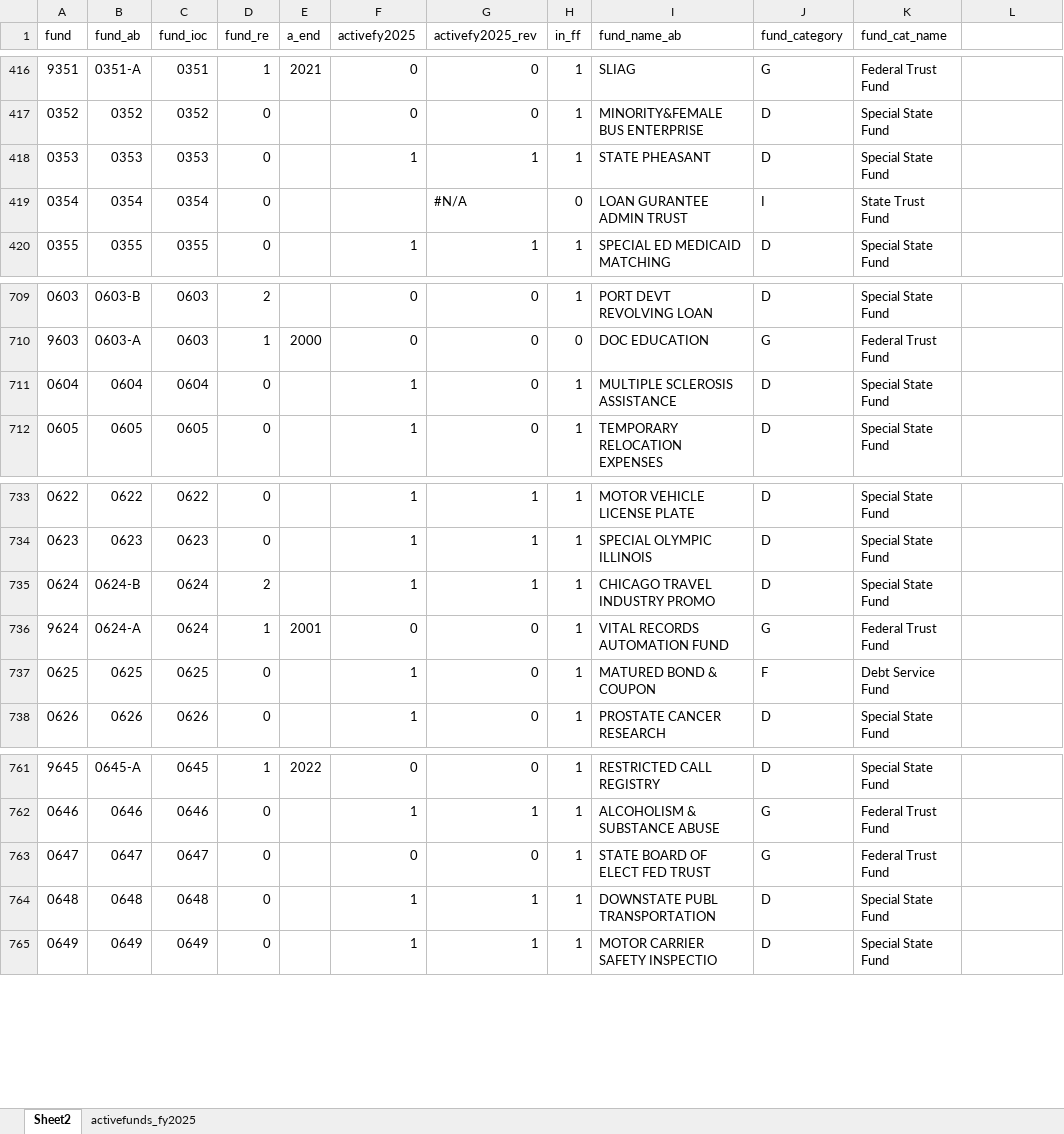
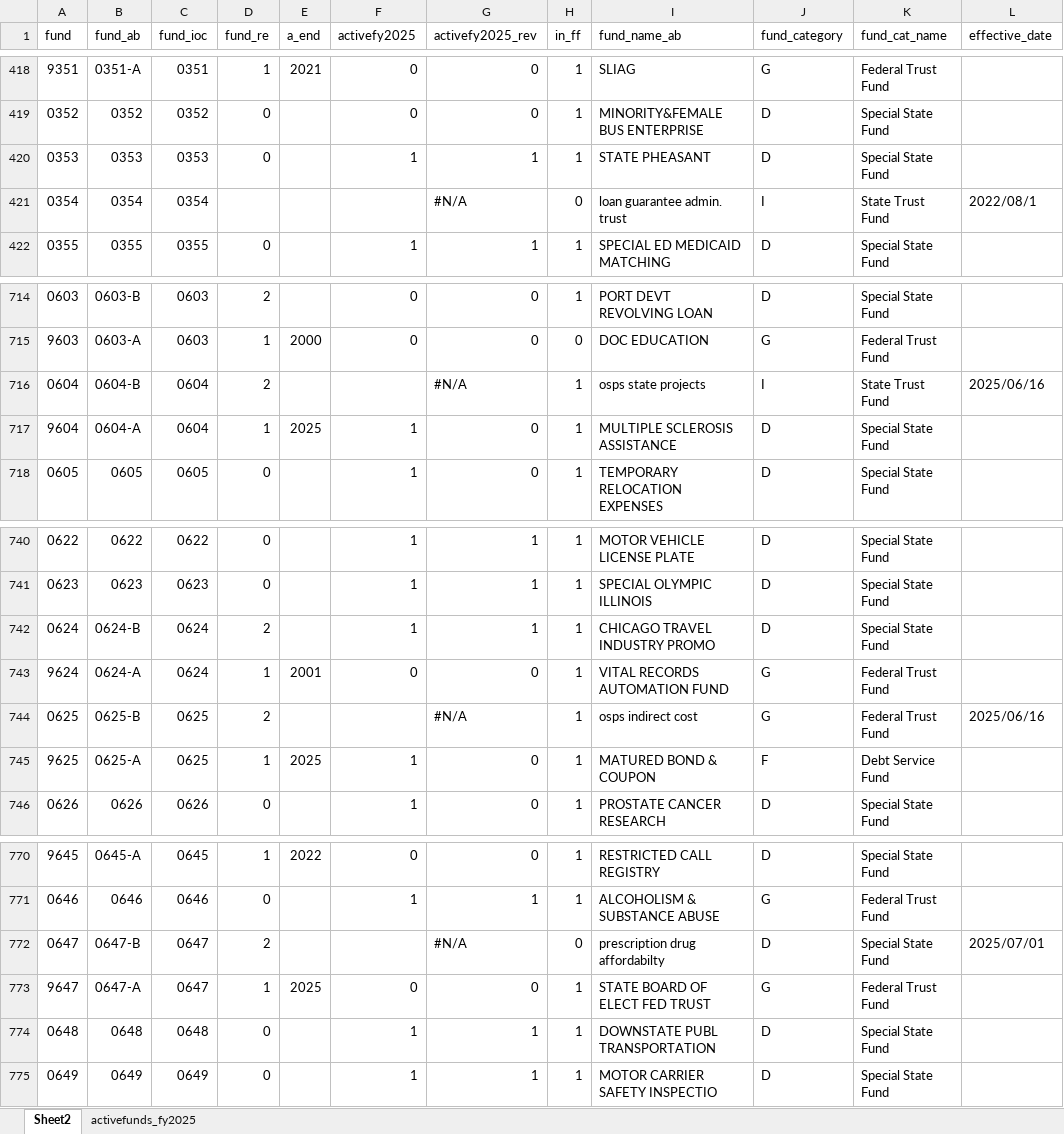
Before and after one commit to igpa-uillinois/Fiscal-Futures, an Excel workbook: inputs/funds_ab_in.xlsx, sheet Sheet2, drawn as a sheet; only a part is shown, gaps mark what is left out; values as stored, in another font and other column widths than the file's, no cell formats; conditional formats and table styles not drawn; addresses are those after the commit; the diff covers the shown part only; the diff names each change by its address in the sheet, - before the commit and + after, or states it on an @@ line.

Commit message:
adds new funds and reused funds for fy2026

```diff
--- a/inputs/funds_ab_in.xlsx (sheet Sheet2)
+++ b/inputs/funds_ab_in.xlsx (sheet Sheet2)
-L1: (empty)
+L1: effective_date
-D421 (fund_re): 0
+D421 (fund_re): (empty)
-I421 (fund_name_ab): LOAN GURANTEE ADMIN TRUST
+I421 (fund_name_ab): loan guarantee admin. trust
-L421 (effective_date): (empty)
+L421 (effective_date): 2022/08/1
-B716 (fund_ab): 0604
+B716 (fund_ab): 0604-B
-D716 (fund_re): 0
+D716 (fund_re): 2
-F716 (activefy2025): 1
+F716 (activefy2025): (empty)
-G716 (activefy2025_rev): 0
+G716 (activefy2025_rev): #N/A
-I716 (fund_name_ab): MULTIPLE SCLEROSIS ASSISTANCE
+I716 (fund_name_ab): osps state projects
-J716 (fund_category): D
+J716 (fund_category): I
-K716 (fund_cat_name): Special State Fund
+K716 (fund_cat_name): State Trust Fund
-L716 (effective_date): (empty)
+L716 (effective_date): 2025/06/16
+row 717: 9604 | 0604-A | 0604 | 1 | 2025 | 1 | 0 | 1 | MULTIPLE SCLEROSIS ASSISTANCE | D | Special State Fund
-B744 (fund_ab): 0625
+B744 (fund_ab): 0625-B
-D744 (fund_re): 0
+D744 (fund_re): 2
-F744 (activefy2025): 1
+F744 (activefy2025): (empty)
-G744 (activefy2025_rev): 0
+G744 (activefy2025_rev): #N/A
-I744 (fund_name_ab): MATURED BOND & COUPON
+I744 (fund_name_ab): osps indirect cost
-J744 (fund_category): F
+J744 (fund_category): G
-K744 (fund_cat_name): Debt Service Fund
+K744 (fund_cat_name): Federal Trust Fund
-L744 (effective_date): (empty)
+L744 (effective_date): 2025/06/16
+row 745: 9625 | 0625-A | 0625 | 1 | 2025 | 1 | 0 | 1 | MATURED BOND & COUPON | F | Debt Service Fund
-B772 (fund_ab): 0647
+B772 (fund_ab): 0647-B
-D772 (fund_re): 0
+D772 (fund_re): 2
-F772 (activefy2025): 0
+F772 (activefy2025): (empty)
-G772 (activefy2025_rev): 0
+G772 (activefy2025_rev): #N/A
-H772 (in_ff): 1
+H772 (in_ff): 0
-I772 (fund_name_ab): STATE BOARD OF ELECT FED TRUST
+I772 (fund_name_ab): prescription drug affordabilty
-J772 (fund_category): G
+J772 (fund_category): D
-K772 (fund_cat_name): Federal Trust Fund
+K772 (fund_cat_name): Special State Fund
-L772 (effective_date): (empty)
+L772 (effective_date): 2025/07/01
+row 773: 9647 | 0647-A | 0647 | 1 | 2025 | 0 | 0 | 1 | STATE BOARD OF ELECT FED TRUST | G | Federal Trust Fund
```
Also changed, not shown: 8 added rows, 1 removed row and 64 edited cells elsewhere in this sheet, cell formats.
